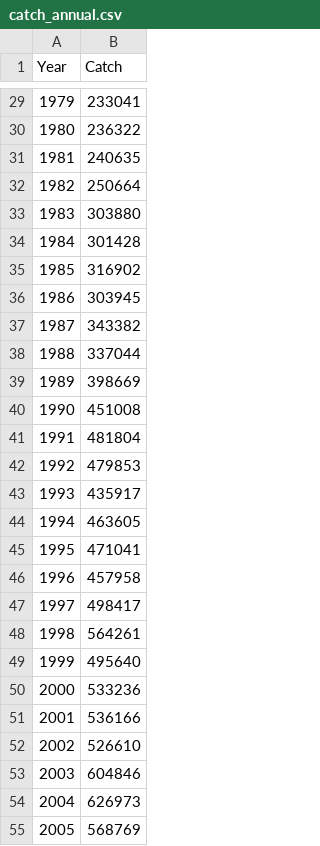
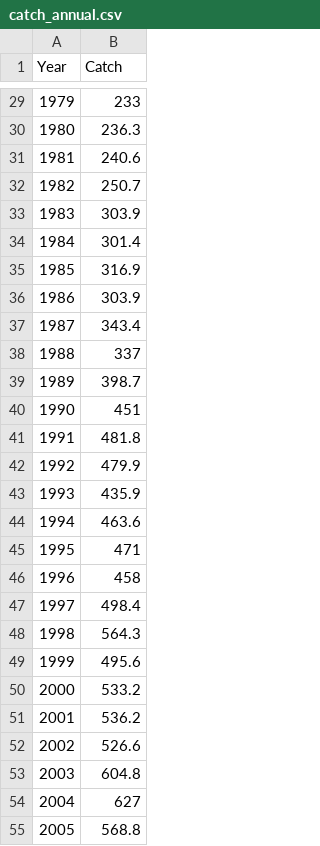
Before and after one commit to PacificCommunity/ofp-sam-yft-single-region, a CSV file: data/catch/catch_annual.csv, drawn as a sheet; only a part is shown, gaps mark what is left out; the diff covers the shown part only.

Commit message:
Catch in 1000 t

```diff
--- a/data/catch/catch_annual.csv
+++ b/data/catch/catch_annual.csv
@@ -29,27 +29,27 @@ Year,Catch
-1979,233041
-1980,236322
-1981,240635
-1982,250664
-1983,303880
-1984,301428
-1985,316902
-1986,303945
-1987,343382
-1988,337044
-1989,398669
-1990,451008
-1991,481804
-1992,479853
-1993,435917
-1994,463605
-1995,471041
-1996,457958
-1997,498417
-1998,564261
-1999,495640
-2000,533236
-2001,536166
-2002,526610
-2003,604846
-2004,626973
-2005,568769
+1979,233
+1980,236.3
+1981,240.6
+1982,250.7
+1983,303.9
+1984,301.4
+1985,316.9
+1986,303.9
+1987,343.4
+1988,337
+1989,398.7
+1990,451
+1991,481.8
+1992,479.9
+1993,435.9
+1994,463.6
+1995,471
+1996,458
+1997,498.4
+1998,564.3
+1999,495.6
+2000,533.2
+2001,536.2
+2002,526.6
+2003,604.8
+2004,627
+2005,568.8
```
Also changed, not shown: 43 edited cells elsewhere in this file, 1 other file.
